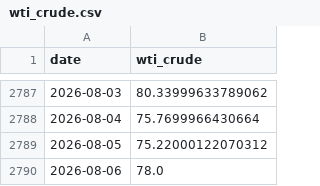
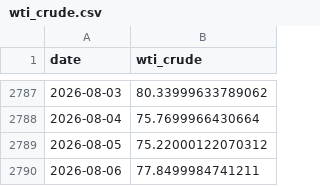
Before and after one commit to weiting1226/weiting1226.github.io, a CSV file: market-liquidity-monitor/data/raw/wti_crude.csv, drawn as a sheet; only a part is shown, gaps mark what is left out.

```diff
--- a/market-liquidity-monitor/data/raw/wti_crude.csv
+++ b/market-liquidity-monitor/data/raw/wti_crude.csv
@@ -2789,2 +2789,2 @@ date,wti_crude
 2026-08-05,75.22000122070312
-2026-08-06,78.0
+2026-08-06,77.8499984741211
```
Also changed, not shown: market-liquidity-monitor/data/market_liquidity_indicators.csv, market-liquidity-monitor/data/raw/dxy_yahoo.csv, 2 other files.
